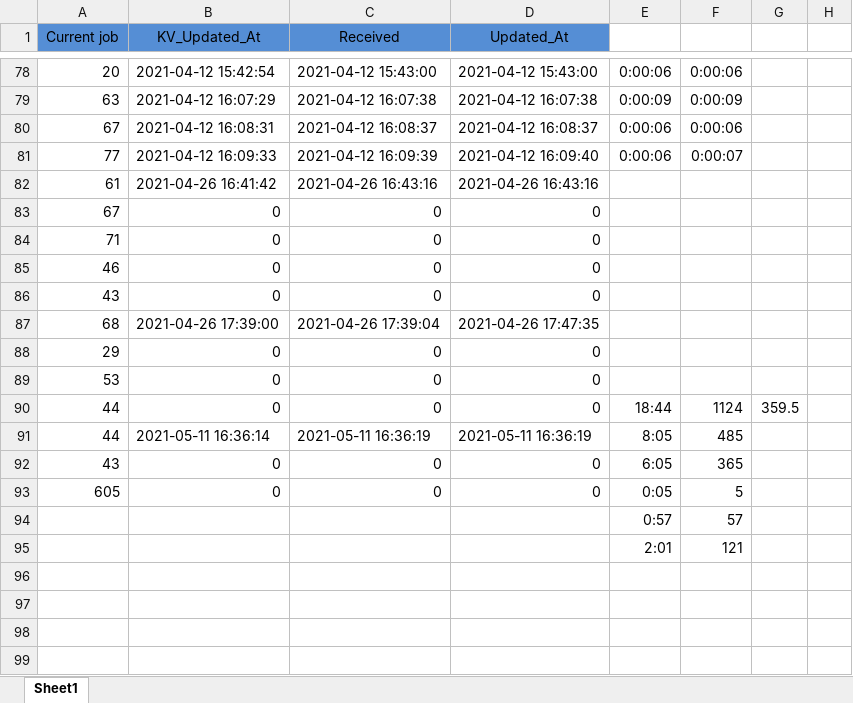
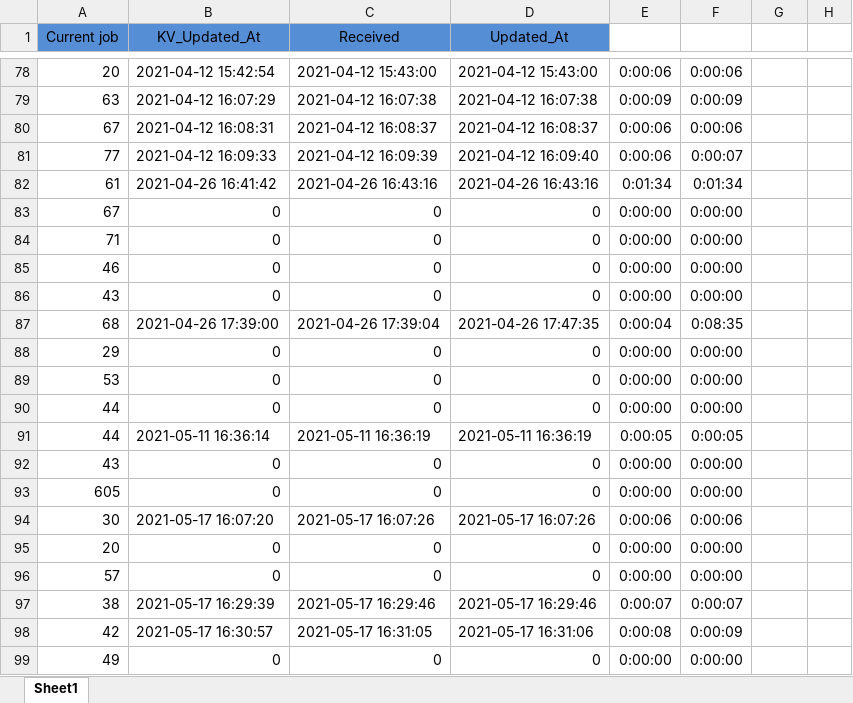
Before and after one commit to phuongnttest3/Mykiot, an Excel workbook: testthuti.xlsx, sheet Sheet1, drawn as a sheet; only a part is shown, gaps mark what is left out; values as stored, in another font and other column widths than the file's, no borders; removed rows and columns are numbered as before the commit, all else as after; the diff names each change by its address in the sheet, - before the commit and + after, or states it on an @@ line.

```diff
--- a/testthuti.xlsx (sheet Sheet1)
+++ b/testthuti.xlsx (sheet Sheet1)
-E82: (empty)
+E82: 0:01:34
-F82: (empty)
+F82: 0:01:34
-E83:E86: (empty)
+E83:E86: 0:00:00
-F83:F86: (empty)
+F83:F86: 0:00:00
-E87: (empty)
+E87: 0:00:04
-F87: (empty)
+F87: 0:08:35
-E88:E89: (empty)
+E88:E89: 0:00:00
-F88:F89: (empty)
+F88:F89: 0:00:00
-E90: 18:44
+E90: 0:00:00
-F90: 1124
+F90: 0:00:00
-G90: 359.5
+G90: (empty)
-E91: 8:05
+E91: 0:00:05
-F91: 485
+F91: 0:00:05
-E92: 6:05
+E92: 0:00:00
-F92: 365
+F92: 0:00:00
-E93: 0:05
+E93: 0:00:00
-F93: 5
+F93: 0:00:00
-row 94:  |  |  |  | 0:57 | 57
-row 95:  |  |  |  | 2:01 | 121
+row 94: 30 | 2021-05-17 16:07:20 | 2021-05-17 16:07:26 | 2021-05-17 16:07:26 | 0:00:06 | 0:00:06
+row 95: 20 | 0 | 0 | 0 | 0:00:00 | 0:00:00
+row 96: 57 | 0 | 0 | 0 | 0:00:00 | 0:00:00
+row 97: 38 | 2021-05-17 16:29:39 | 2021-05-17 16:29:46 | 2021-05-17 16:29:46 | 0:00:07 | 0:00:07
+row 98: 42 | 2021-05-17 16:30:57 | 2021-05-17 16:31:05 | 2021-05-17 16:31:06 | 0:00:08 | 0:00:09
+row 99: 49 | 0 | 0 | 0 | 0:00:00 | 0:00:00
```
Also changed, not shown: 1 other file.
